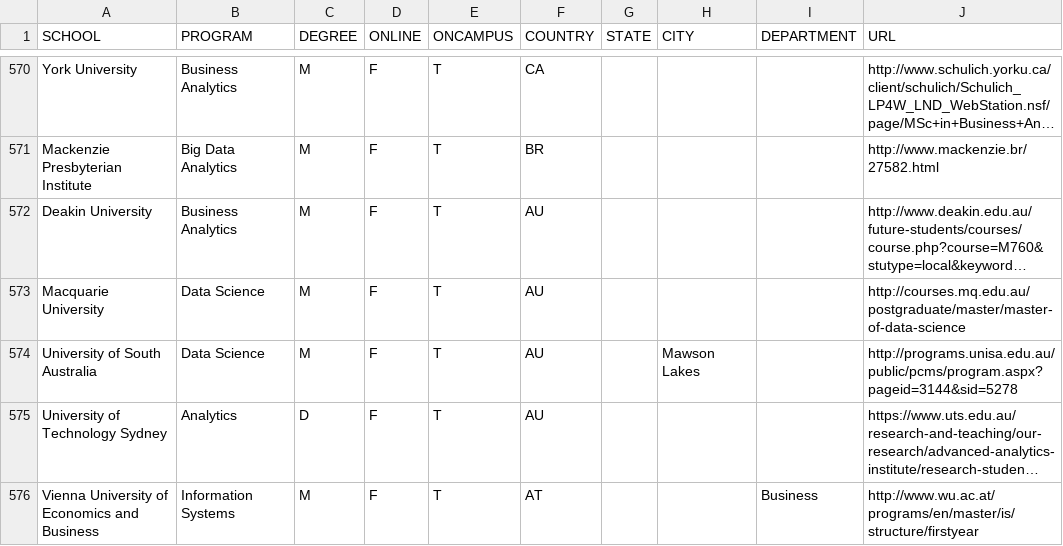
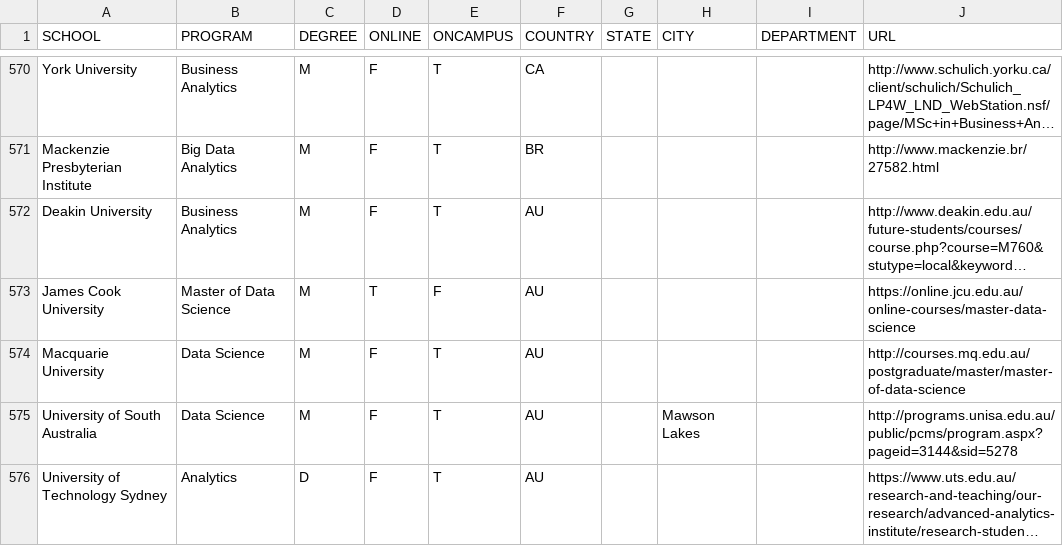
Before and after one commit to ryanswanstrom/awesome-datascience-colleges, a CSV file: data_science_colleges.csv, drawn as a sheet; only a part is shown, gaps mark what is left out; the shorter side is filled out with more unchanged rows; long unchanged cells end in …; the diff names each change by its address in the sheet, - before the commit and + after, or states it on an @@ line.

Commit message:
Added James Cook University
Added James Cook University on line 573

```diff
--- a/data_science_colleges.csv
+++ b/data_science_colleges.csv
+row 573: James Cook University | Master of Data Science | M | T | F | AU |  |  |  | https://online.jcu.edu.au/online-courses/master-data-science
```
